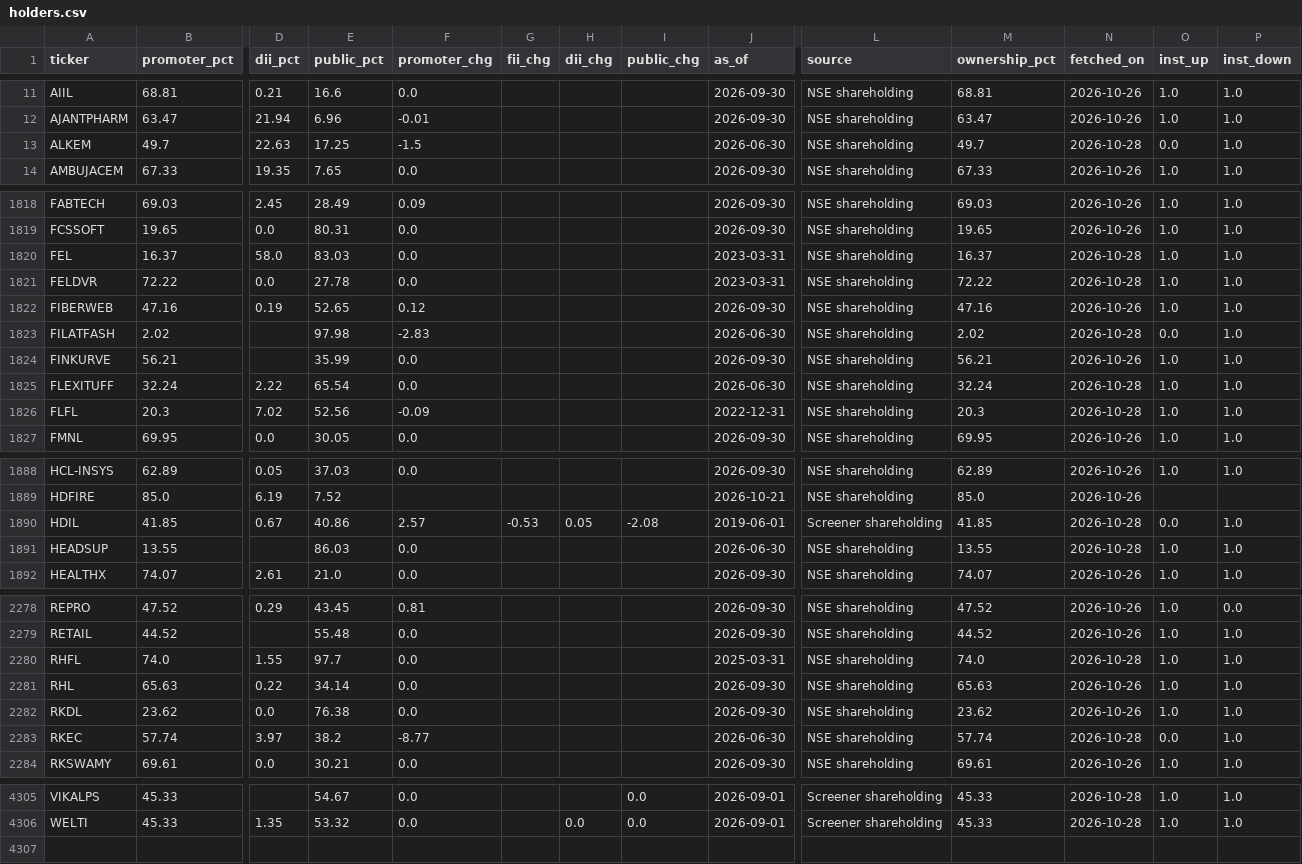
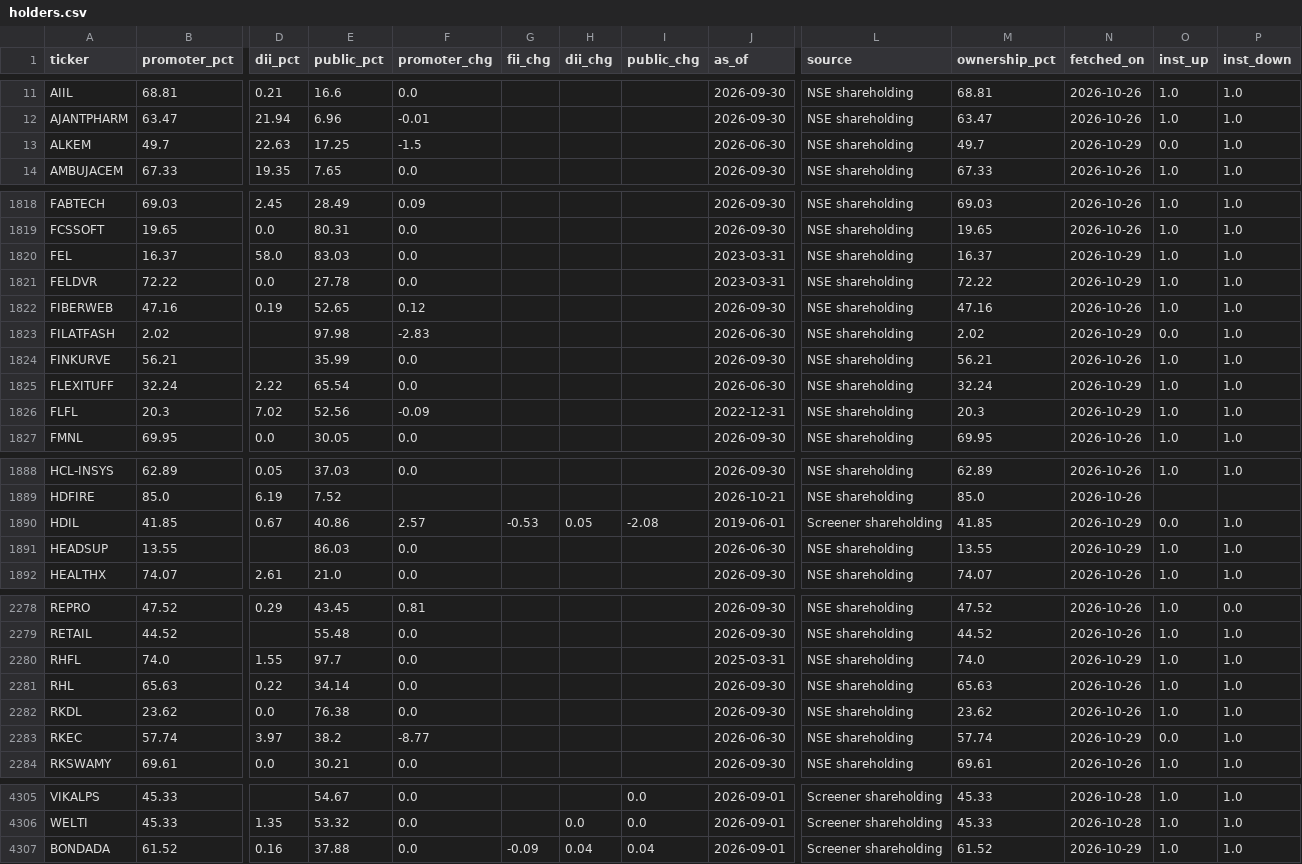
Before and after one commit to PatelNicknp/nicks-india-stock-desk, a CSV file: cache/holders.csv, drawn as a sheet; only a part is shown, gaps mark what is left out; rows hold the shown columns only; the diff covers the shown part only; the diff names each change by its address in the sheet, - before the commit and + after, or states it on an @@ line.

Commit message:
Backfill financials and shareholding 2026-10-28T19:57Z

```diff
--- a/cache/holders.csv
+++ b/cache/holders.csv
-N13 (fetched_on): 2026-10-28
+N13 (fetched_on): 2026-10-29
-N1820:N1821 (fetched_on): 2026-10-28
+N1820:N1821 (fetched_on): 2026-10-29
-N1823 (fetched_on): 2026-10-28
+N1823 (fetched_on): 2026-10-29
-N1825:N1826 (fetched_on): 2026-10-28
+N1825:N1826 (fetched_on): 2026-10-29
-N1890:N1891 (fetched_on): 2026-10-28
+N1890:N1891 (fetched_on): 2026-10-29
-N2280 (fetched_on): 2026-10-28
+N2280 (fetched_on): 2026-10-29
-N2283 (fetched_on): 2026-10-28
+N2283 (fetched_on): 2026-10-29
+row 4307: BONDADA | 61.52 | 0.16 | 37.88 | 0.0 | -0.09 | 0.04 | 0.04 | 2026-09-01 | Screener shareholding | 61.52 | 2026-10-29 | 1.0 | 1.0
```
Also changed, not shown: 57 edited cells elsewhere in this file, data/backfill_progress.csv, data/company_lines.csv, 1 other file.
